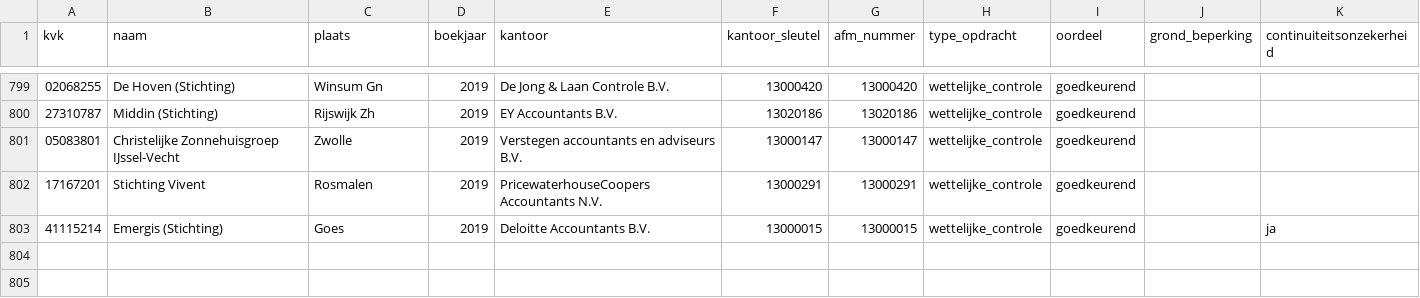
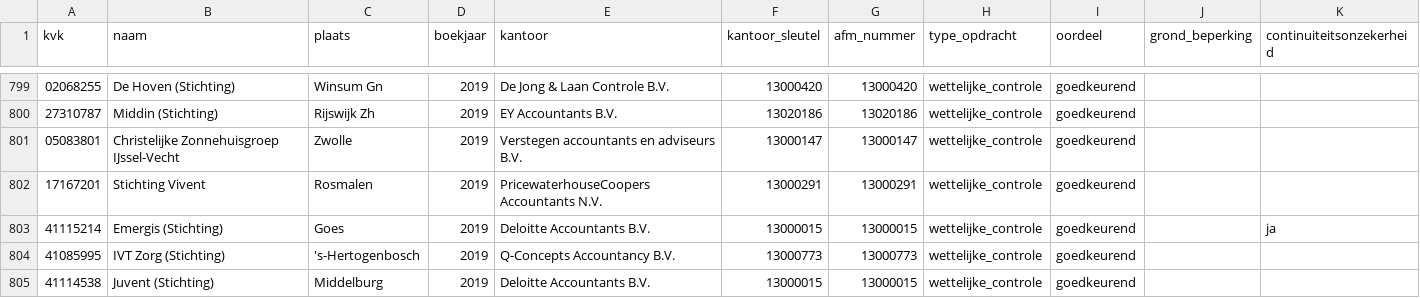
Before and after one commit to boazbuilds/Whosigns, a CSV file: pipeline/oogst/zorg_2019.csv, drawn as a sheet; only a part is shown, gaps mark what is left out; the diff names each change by its address in the sheet, - before the commit and + after, or states it on an @@ line.

```diff
--- a/pipeline/oogst/zorg_2019.csv
+++ b/pipeline/oogst/zorg_2019.csv
+row 804: 41085995 | IVT Zorg (Stichting) | 's-Hertogenbosch | 2019 | Q-Concepts Accountancy B.V. | 13000773 | 13000773 | wettelijke_controle | goedkeurend
+row 805: 41114538 | Juvent (Stichting) | Middelburg | 2019 | Deloitte Accountants B.V. | 13000015 | 13000015 | wettelijke_controle | goedkeurend
```
Also changed, not shown: 1 other file.
